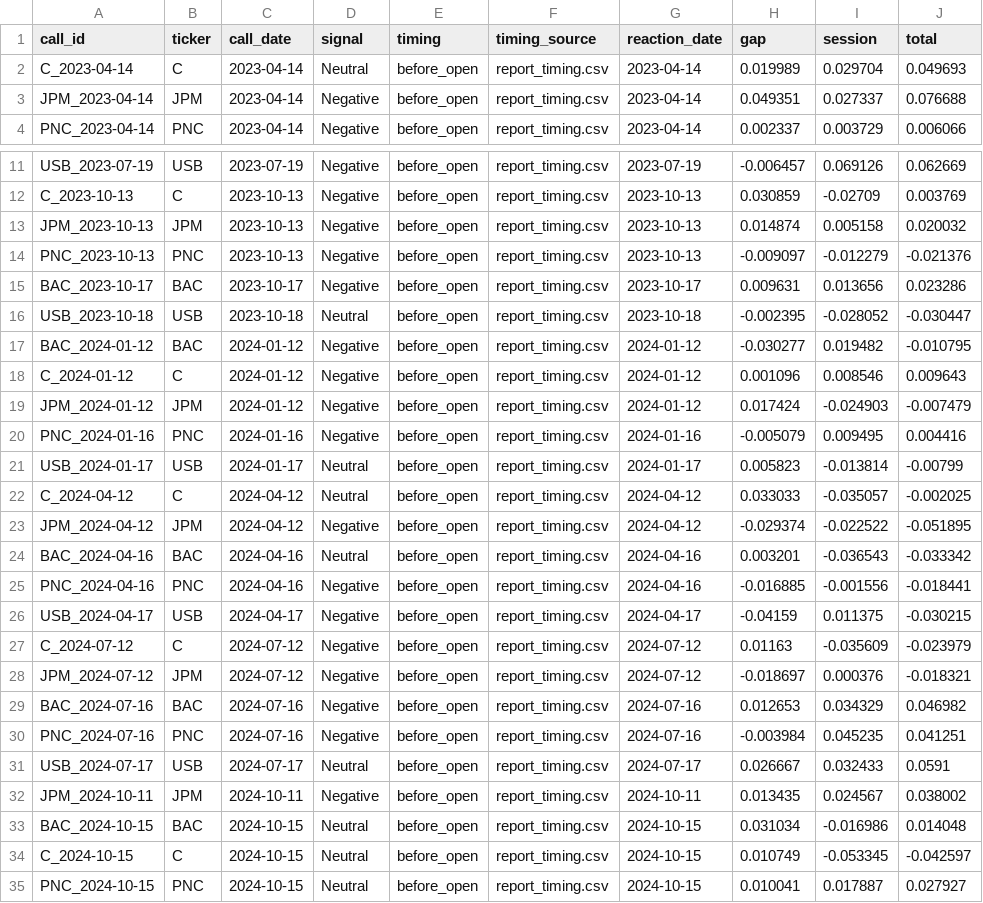
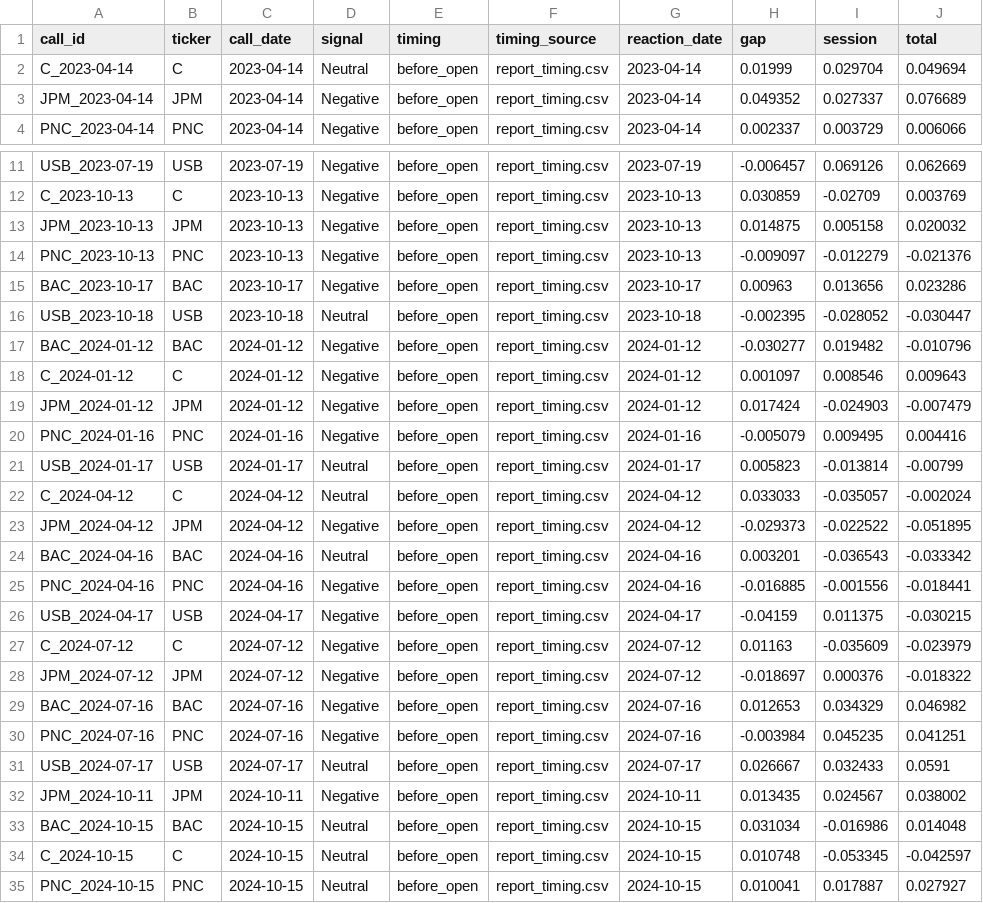
Before and after one commit to ranadera/mma_earnings-call-sentiment-dash-story, a CSV file: data/gap_study.csv, drawn as a sheet; only a part is shown, gaps mark what is left out; the diff covers the shown part only.

```diff
--- a/data/gap_study.csv
+++ b/data/gap_study.csv
@@ -1,4 +1,4 @@
 call_id,ticker,call_date,signal,timing,timing_source,reaction_date,gap,session,total
-C_2023-04-14,C,2023-04-14,Neutral,before_open,report_timing.csv,2023-04-14,0.019989,0.029704,0.049693
-JPM_2023-04-14,JPM,2023-04-14,Negative,before_open,report_timing.csv,2023-04-14,0.049351,0.027337,0.076688
+C_2023-04-14,C,2023-04-14,Neutral,before_open,report_timing.csv,2023-04-14,0.01999,0.029704,0.049694
+JPM_2023-04-14,JPM,2023-04-14,Negative,before_open,report_timing.csv,2023-04-14,0.049352,0.027337,0.076689
 PNC_2023-04-14,PNC,2023-04-14,Negative,before_open,report_timing.csv,2023-04-14,0.002337,0.003729,0.006066
@@ -12,8 +12,8 @@ USB_2023-07-19,USB,2023-07-19,Negative,before_open,report_timing.csv,2023-07-19,
 C_2023-10-13,C,2023-10-13,Negative,before_open,report_timing.csv,2023-10-13,0.030859,-0.02709,0.003769
-JPM_2023-10-13,JPM,2023-10-13,Negative,before_open,report_timing.csv,2023-10-13,0.014874,0.005158,0.020032
+JPM_2023-10-13,JPM,2023-10-13,Negative,before_open,report_timing.csv,2023-10-13,0.014875,0.005158,0.020032
 PNC_2023-10-13,PNC,2023-10-13,Negative,before_open,report_timing.csv,2023-10-13,-0.009097,-0.012279,-0.021376
-BAC_2023-10-17,BAC,2023-10-17,Negative,before_open,report_timing.csv,2023-10-17,0.009631,0.013656,0.023286
+BAC_2023-10-17,BAC,2023-10-17,Negative,before_open,report_timing.csv,2023-10-17,0.00963,0.013656,0.023286
 USB_2023-10-18,USB,2023-10-18,Neutral,before_open,report_timing.csv,2023-10-18,-0.002395,-0.028052,-0.030447
-BAC_2024-01-12,BAC,2024-01-12,Negative,before_open,report_timing.csv,2024-01-12,-0.030277,0.019482,-0.010795
-C_2024-01-12,C,2024-01-12,Negative,before_open,report_timing.csv,2024-01-12,0.001096,0.008546,0.009643
+BAC_2024-01-12,BAC,2024-01-12,Negative,before_open,report_timing.csv,2024-01-12,-0.030277,0.019482,-0.010796
+C_2024-01-12,C,2024-01-12,Negative,before_open,report_timing.csv,2024-01-12,0.001097,0.008546,0.009643
 JPM_2024-01-12,JPM,2024-01-12,Negative,before_open,report_timing.csv,2024-01-12,0.017424,-0.024903,-0.007479
@@ -21,4 +21,4 @@ PNC_2024-01-16,PNC,2024-01-16,Negative,before_open,report_timing.csv,2024-01-16,
 USB_2024-01-17,USB,2024-01-17,Neutral,before_open,report_timing.csv,2024-01-17,0.005823,-0.013814,-0.00799
-C_2024-04-12,C,2024-04-12,Neutral,before_open,report_timing.csv,2024-04-12,0.033033,-0.035057,-0.002025
-JPM_2024-04-12,JPM,2024-04-12,Negative,before_open,report_timing.csv,2024-04-12,-0.029374,-0.022522,-0.051895
+C_2024-04-12,C,2024-04-12,Neutral,before_open,report_timing.csv,2024-04-12,0.033033,-0.035057,-0.002024
+JPM_2024-04-12,JPM,2024-04-12,Negative,before_open,report_timing.csv,2024-04-12,-0.029373,-0.022522,-0.051895
 BAC_2024-04-16,BAC,2024-04-16,Neutral,before_open,report_timing.csv,2024-04-16,0.003201,-0.036543,-0.033342
@@ -27,3 +27,3 @@ USB_2024-04-17,USB,2024-04-17,Negative,before_open,report_timing.csv,2024-04-17,
 C_2024-07-12,C,2024-07-12,Negative,before_open,report_timing.csv,2024-07-12,0.01163,-0.035609,-0.023979
-JPM_2024-07-12,JPM,2024-07-12,Negative,before_open,report_timing.csv,2024-07-12,-0.018697,0.000376,-0.018321
+JPM_2024-07-12,JPM,2024-07-12,Negative,before_open,report_timing.csv,2024-07-12,-0.018697,0.000376,-0.018322
 BAC_2024-07-16,BAC,2024-07-16,Negative,before_open,report_timing.csv,2024-07-16,0.012653,0.034329,0.046982
@@ -33,3 +33,3 @@ JPM_2024-10-11,JPM,2024-10-11,Negative,before_open,report_timing.csv,2024-10-11,
 BAC_2024-10-15,BAC,2024-10-15,Neutral,before_open,report_timing.csv,2024-10-15,0.031034,-0.016986,0.014048
-C_2024-10-15,C,2024-10-15,Neutral,before_open,report_timing.csv,2024-10-15,0.010749,-0.053345,-0.042597
+C_2024-10-15,C,2024-10-15,Neutral,before_open,report_timing.csv,2024-10-15,0.010748,-0.053345,-0.042597
 PNC_2024-10-15,PNC,2024-10-15,Neutral,before_open,report_timing.csv,2024-10-15,0.010041,0.017887,0.027927
```
Also changed, not shown: 18 edited cells elsewhere in this file.
